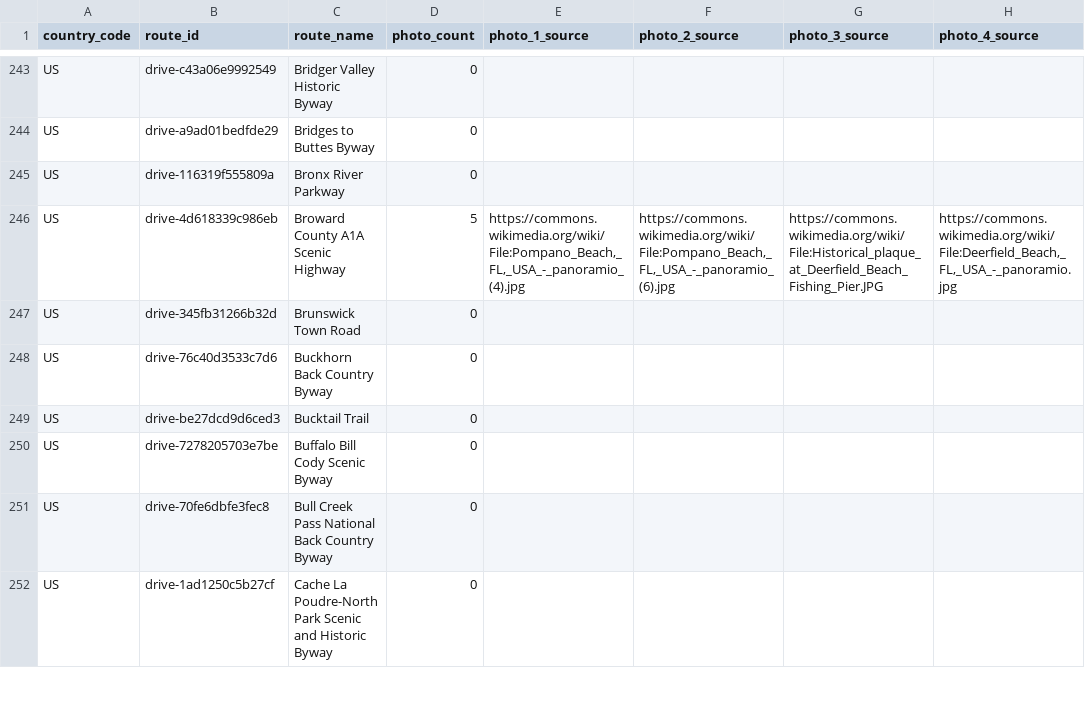
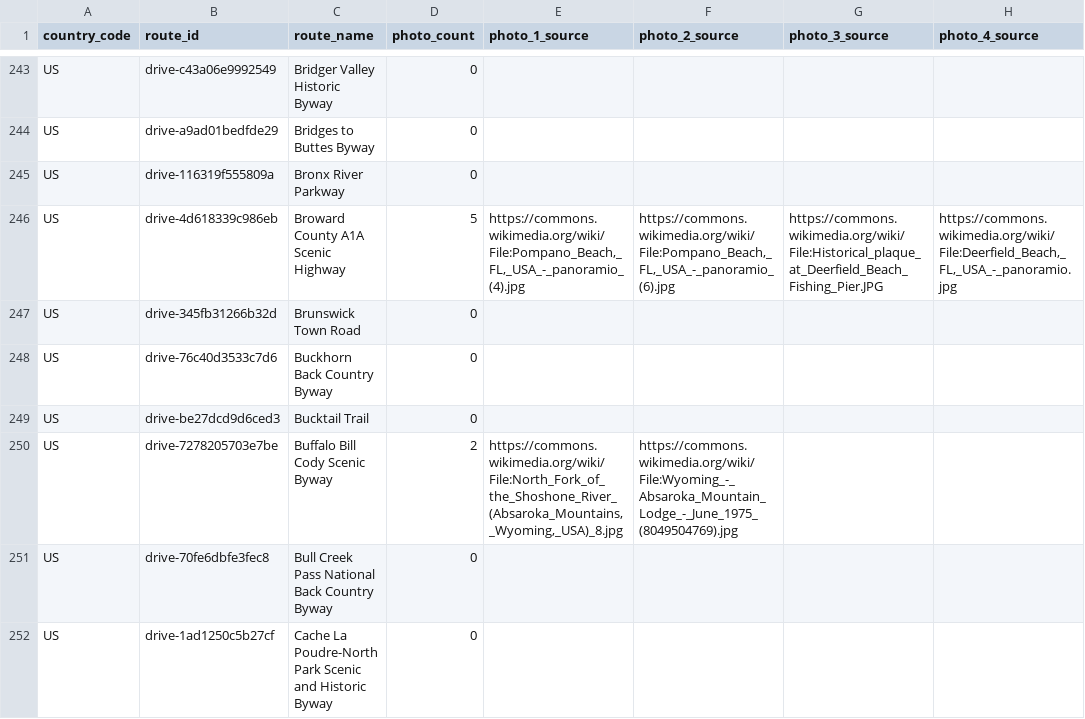
Before and after one commit to bashnyaproject-oss/vilazka, a CSV file: research/scenic-road-photo-coverage.csv, drawn as a sheet; only a part is shown, gaps mark what is left out; the diff covers the shown part only; the diff names each change by its address in the sheet, - before the commit and + after, or states it on an @@ line.

Commit message:
Add checked photo coverage for six more scenic routes

```diff
--- a/research/scenic-road-photo-coverage.csv
+++ b/research/scenic-road-photo-coverage.csv
-D250 (photo_count): 0
+D250 (photo_count): 2
-E250 (photo_1_source): (empty)
+E250 (photo_1_source): https://commons.wikimedia.org/wiki/File:North_Fork_of_the_Shoshone_River_(Absaroka_Mountains,_Wyoming,_USA)_8.jpg
-F250 (photo_2_source): (empty)
+F250 (photo_2_source): https://commons.wikimedia.org/wiki/File:Wyoming_-_Absaroka_Mountain_Lodge_-_June_1975_(8049504769).jpg
```
Also changed, not shown: 15 edited cells elsewhere in this file, 2 other files.
